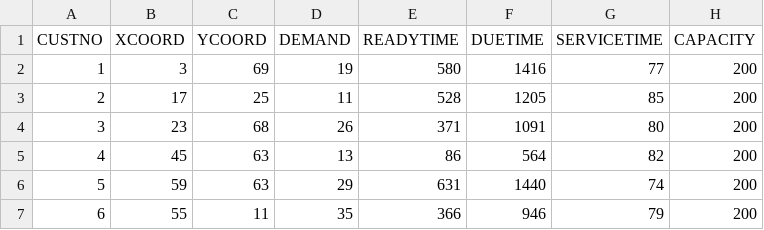
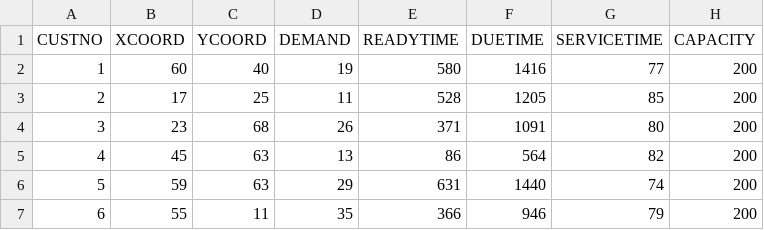
Before and after one commit to pabloskewes/ICO, a CSV file: data_solomon/A30.csv, drawn as a sheet; only a part is shown.

```diff
--- a/data_solomon/A30.csv
+++ b/data_solomon/A30.csv
@@ -1,3 +1,3 @@
 CUSTNO,XCOORD,YCOORD,DEMAND,READYTIME,DUETIME,SERVICETIME,CAPACITY
-1,3,69,19,580,1416,77,200
+1,60,40,19,580,1416,77,200
 2,17,25,11,528,1205,85,200
```
Also changed, not shown: 1 other file.
